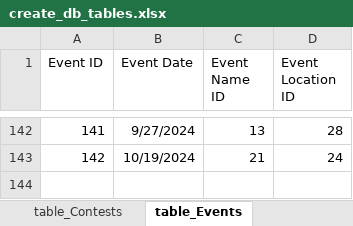
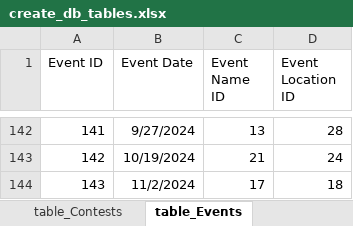
Before and after one commit to CTSTavarney/ctst-dev, an Excel workbook: create_db_tables/create_db_tables.xlsx, sheet table_Events, drawn as a sheet; only a part is shown, gaps mark what is left out; values as stored, in another font and other column widths than the file's, no borders; table styles not drawn; the diff names each change by its address in the sheet, - before the commit and + after, or states it on an @@ line.

```diff
--- a/create_db_tables/create_db_tables.xlsx (sheet table_Events)
+++ b/create_db_tables/create_db_tables.xlsx (sheet table_Events)
+row 144: 143 | 11/2/2024 | 17 | 18
```
Also changed, not shown: sheet base_data, sheet table_Results, sheet table_Contests, sheet table_Competitors, create_csv_new/power_query.xlsx, 42 other files.
